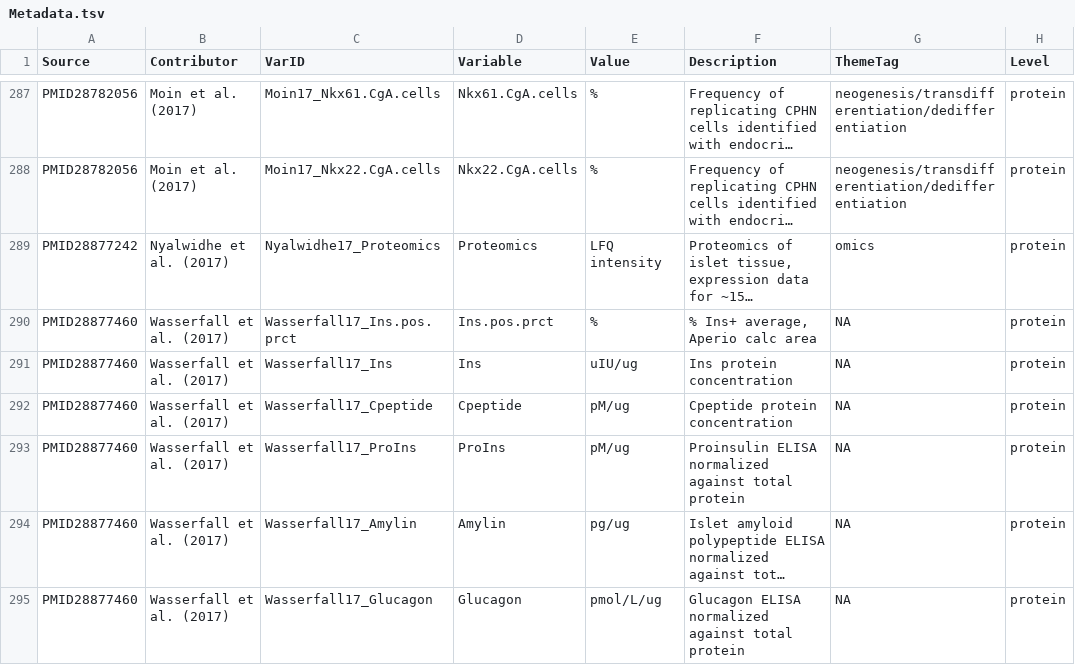
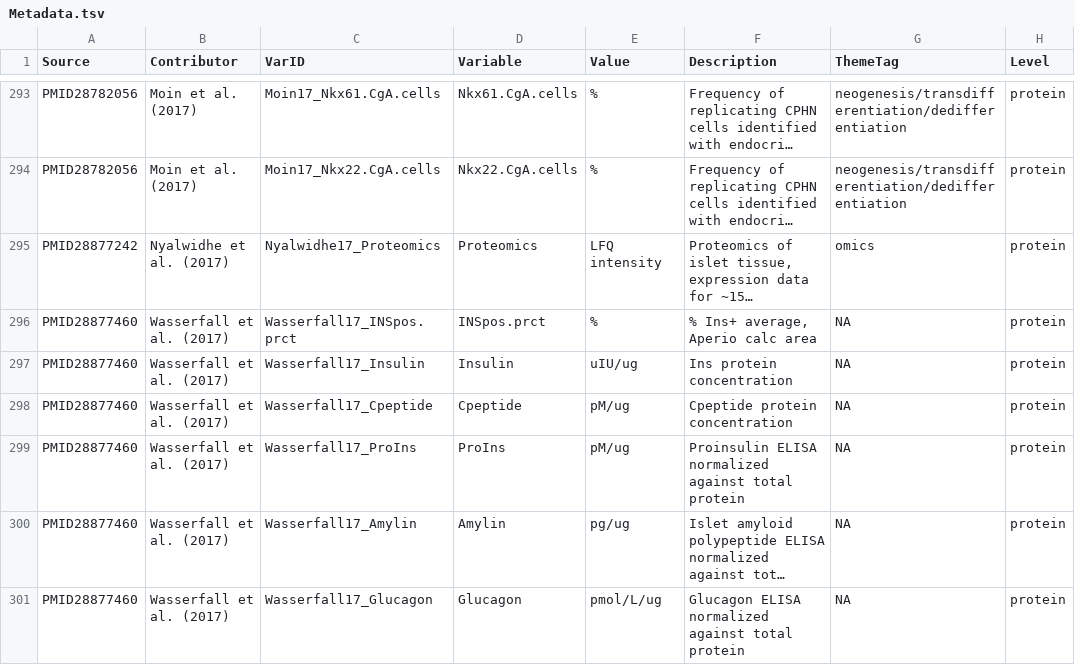
Before and after one commit to anngvu/DIVE, a TSV file: inst/cdata/Metadata.tsv, drawn as a sheet; only a part is shown, gaps mark what is left out; long unchanged cells end in …; addresses are those after the commit; the diff covers the shown part only; the diff names each change by its address in the sheet, - before the commit and + after, or states it on an @@ line.

```diff
--- a/inst/cdata/Metadata.tsv
+++ b/inst/cdata/Metadata.tsv
-C296 (VarID): Wasserfall17_Ins.pos.prct
+C296 (VarID): Wasserfall17_INSpos.prct
-D296 (Variable): Ins.pos.prct
+D296 (Variable): INSpos.prct
-C297 (VarID): Wasserfall17_Ins
+C297 (VarID): Wasserfall17_Insulin
-D297 (Variable): Ins
+D297 (Variable): Insulin
```
Also changed, not shown: 6 added rows and 70 edited cells elsewhere in this file, inst/cdata/core/phased_ref.tsv, 37 other files.
